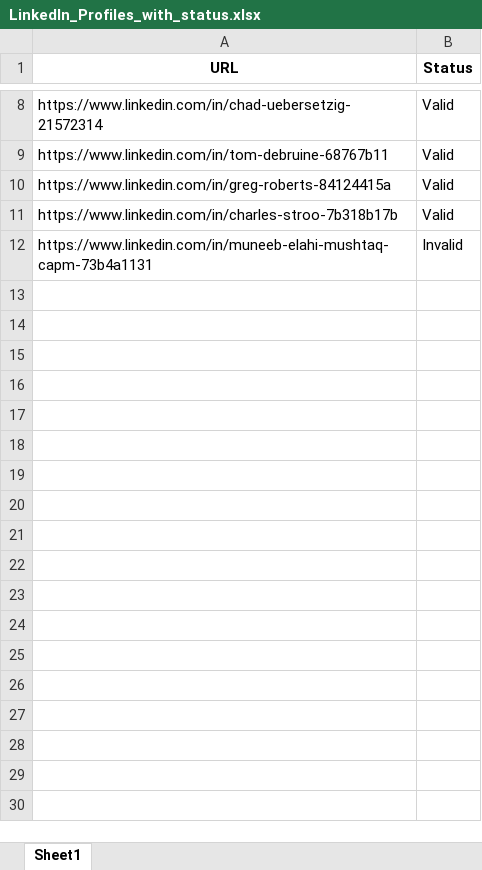
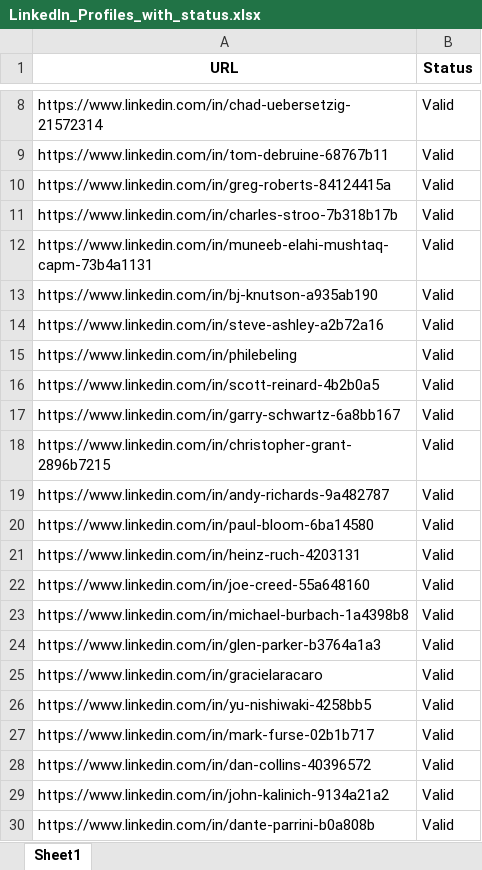
Before and after one commit to jyothishridhar/datascraping, an Excel workbook: LinkedIn_Profiles_with_status.xlsx, sheet Sheet1, drawn as a sheet; only a part is shown, gaps mark what is left out; values as stored, in another font and other column widths than the file's, no borders; the diff covers the shown part only; the diff names each change by its address in the sheet, - before the commit and + after, or states it on an @@ line.

```diff
--- a/LinkedIn_Profiles_with_status.xlsx (sheet Sheet1)
+++ b/LinkedIn_Profiles_with_status.xlsx (sheet Sheet1)
-B12 (Status): Invalid
+B12 (Status): Valid
+row 13: https://www.linkedin.com/in/bj-knutson-a935ab190 | Valid
+row 14: https://www.linkedin.com/in/steve-ashley-a2b72a16 | Valid
+row 15: https://www.linkedin.com/in/philebeling | Valid
+row 16: https://www.linkedin.com/in/scott-reinard-4b2b0a5 | Valid
+row 17: https://www.linkedin.com/in/garry-schwartz-6a8bb167 | Valid
+row 18: https://www.linkedin.com/in/christopher-grant-2896b7215 | Valid
+row 19: https://www.linkedin.com/in/andy-richards-9a482787 | Valid
+row 20: https://www.linkedin.com/in/paul-bloom-6ba14580 | Valid
+row 21: https://www.linkedin.com/in/heinz-ruch-4203131 | Valid
+row 22: https://www.linkedin.com/in/joe-creed-55a648160 | Valid
+row 23: https://www.linkedin.com/in/michael-burbach-1a4398b8 | Valid
+row 24: https://www.linkedin.com/in/glen-parker-b3764a1a3 | Valid
+row 25: https://www.linkedin.com/in/gracielaracaro | Valid
+row 26: https://www.linkedin.com/in/yu-nishiwaki-4258bb5 | Valid
+row 27: https://www.linkedin.com/in/mark-furse-02b1b717 | Valid
+row 28: https://www.linkedin.com/in/dan-collins-40396572 | Valid
+row 29: https://www.linkedin.com/in/john-kalinich-9134a21a2 | Valid
+row 30: https://www.linkedin.com/in/dante-parrini-b0a808b | Valid
```
Also changed, not shown: 144 added rows elsewhere in this sheet, 2 other files.
